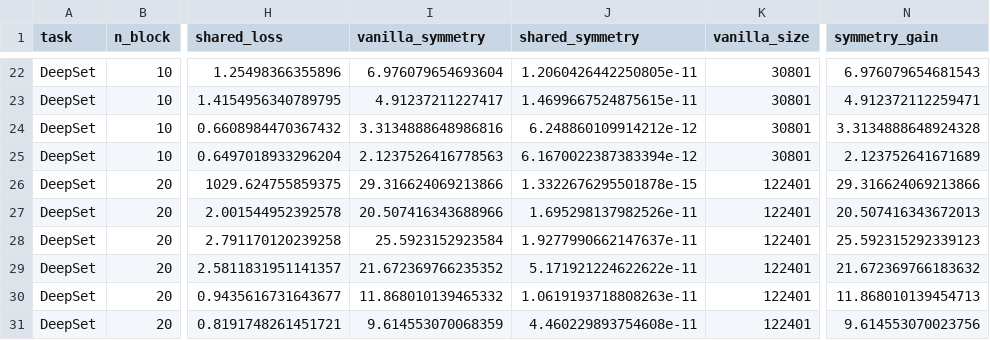
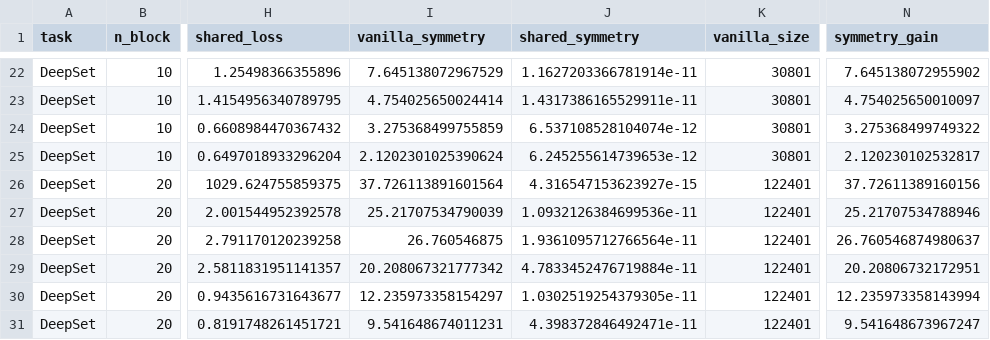
Before and after one commit to sinikar0397/Optimizing-Hypothesis-Space-via-Group-Representation-Intertwiner, a CSV file: figures/summary_tables/deepset_summary.csv, drawn as a sheet; only a part is shown, gaps mark what is left out; the diff covers the shown part only; the diff names each change by its address in the sheet, - before the commit and + after, or states it on an @@ line.

```diff
--- a/figures/summary_tables/deepset_summary.csv
+++ b/figures/summary_tables/deepset_summary.csv
-I22 (vanilla_symmetry): 6.976079654693604
+I22 (vanilla_symmetry): 7.645138072967529
-J22 (shared_symmetry): 1.2060426442250805e-11
+J22 (shared_symmetry): 1.1627203366781914e-11
-N22 (symmetry_gain): 6.976079654681543
+N22 (symmetry_gain): 7.645138072955902
-I23 (vanilla_symmetry): 4.91237211227417
+I23 (vanilla_symmetry): 4.754025650024414
-J23 (shared_symmetry): 1.4699667524875615e-11
+J23 (shared_symmetry): 1.4317386165529911e-11
-N23 (symmetry_gain): 4.912372112259471
+N23 (symmetry_gain): 4.754025650010097
-I24 (vanilla_symmetry): 3.3134888648986816
+I24 (vanilla_symmetry): 3.275368499755859
-J24 (shared_symmetry): 6.248860109914212e-12
+J24 (shared_symmetry): 6.537108528104074e-12
-N24 (symmetry_gain): 3.3134888648924328
+N24 (symmetry_gain): 3.275368499749322
-I25 (vanilla_symmetry): 2.1237526416778563
+I25 (vanilla_symmetry): 2.1202301025390624
-J25 (shared_symmetry): 6.1670022387383394e-12
+J25 (shared_symmetry): 6.245255614739653e-12
-N25 (symmetry_gain): 2.123752641671689
+N25 (symmetry_gain): 2.120230102532817
-I26 (vanilla_symmetry): 29.316624069213866
+I26 (vanilla_symmetry): 37.726113891601564
-J26 (shared_symmetry): 1.3322676295501878e-15
+J26 (shared_symmetry): 4.316547153623927e-15
-N26 (symmetry_gain): 29.316624069213866
+N26 (symmetry_gain): 37.72611389160156
-I27 (vanilla_symmetry): 20.507416343688966
+I27 (vanilla_symmetry): 25.21707534790039
-J27 (shared_symmetry): 1.695298137982526e-11
+J27 (shared_symmetry): 1.0932126384699536e-11
-N27 (symmetry_gain): 20.507416343672013
+N27 (symmetry_gain): 25.21707534788946
-I28 (vanilla_symmetry): 25.5923152923584
+I28 (vanilla_symmetry): 26.760546875
-J28 (shared_symmetry): 1.9277990662147637e-11
+J28 (shared_symmetry): 1.9361095712766564e-11
-N28 (symmetry_gain): 25.592315292339123
+N28 (symmetry_gain): 26.760546874980637
-I29 (vanilla_symmetry): 21.672369766235352
+I29 (vanilla_symmetry): 20.208067321777342
-J29 (shared_symmetry): 5.171921224622622e-11
+J29 (shared_symmetry): 4.7833452476719884e-11
-N29 (symmetry_gain): 21.672369766183632
+N29 (symmetry_gain): 20.20806732172951
-I30 (vanilla_symmetry): 11.868010139465332
+I30 (vanilla_symmetry): 12.235973358154297
-J30 (shared_symmetry): 1.0619193718808263e-11
+J30 (shared_symmetry): 1.0302519254379305e-11
-N30 (symmetry_gain): 11.868010139454713
+N30 (symmetry_gain): 12.235973358143994
-I31 (vanilla_symmetry): 9.614553070068359
+I31 (vanilla_symmetry): 9.541648674011231
-J31 (shared_symmetry): 4.460229893754608e-11
+J31 (shared_symmetry): 4.398372846492471e-11
-N31 (symmetry_gain): 9.614553070023756
+N31 (symmetry_gain): 9.541648673967247
```
Also changed, not shown: 32 edited cells elsewhere in this file, 7 other files.
